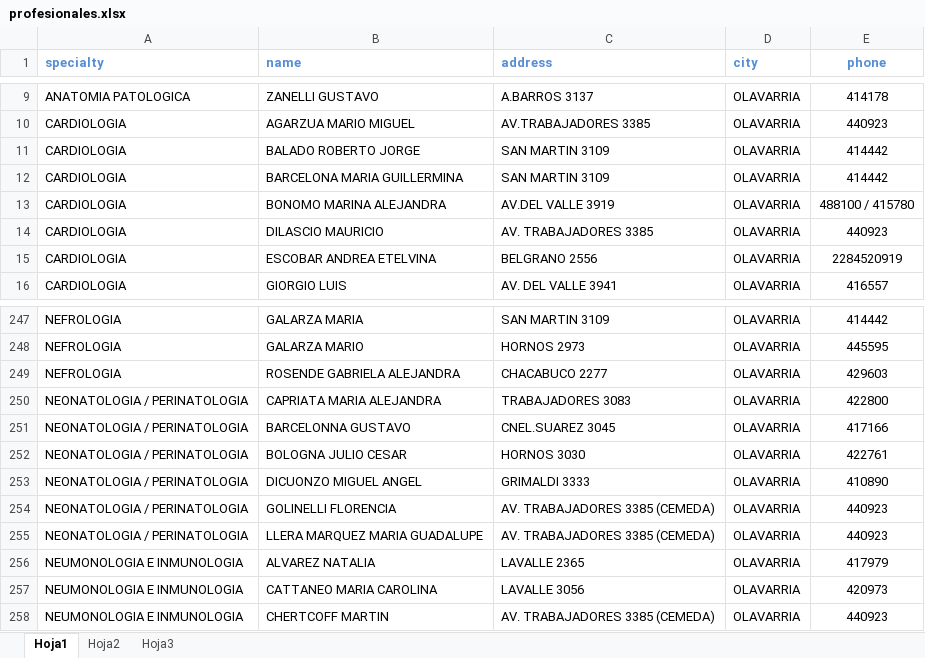
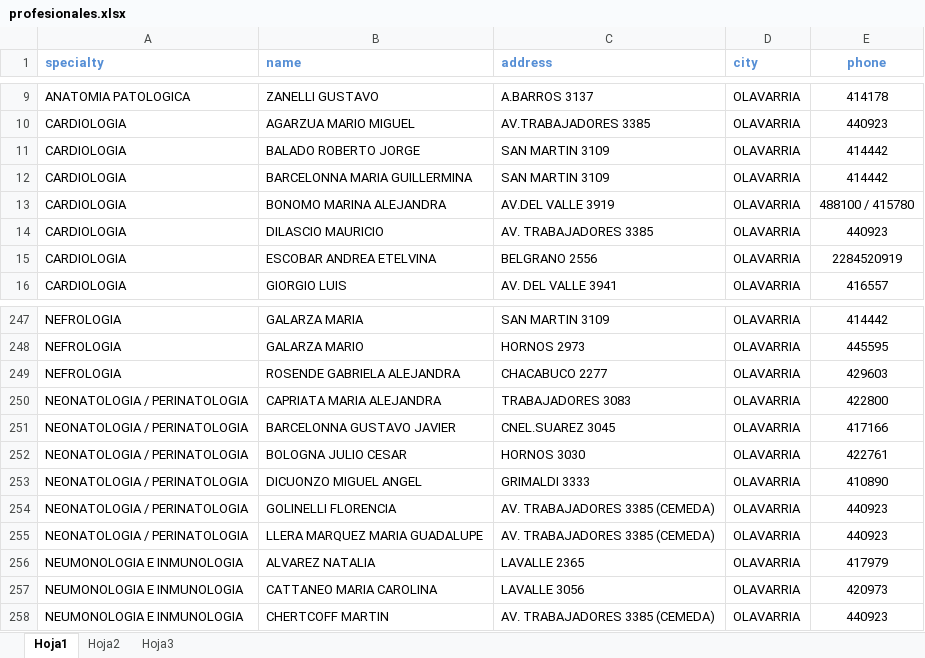
Before and after one commit to Ignacioamaya1993/Cartilla-Medica, an Excel workbook: profesionales.xlsx, sheet Hoja1, drawn as a sheet; only a part is shown, gaps mark what is left out; values as stored, in another font and other column widths than the file's, no borders; conditional formats not drawn; the diff names each change by its address in the sheet, - before the commit and + after, or states it on an @@ line.

Commit message:
Add files via upload

```diff
--- a/profesionales.xlsx (sheet Hoja1)
+++ b/profesionales.xlsx (sheet Hoja1)
-B12 (name): BARCELONA MARIA GUILLERMINA
+B12 (name): BARCELONNA MARIA GUILLERMINA
-B251 (name): BARCELONNA GUSTAVO
+B251 (name): BARCELONNA GUSTAVO JAVIER
```
